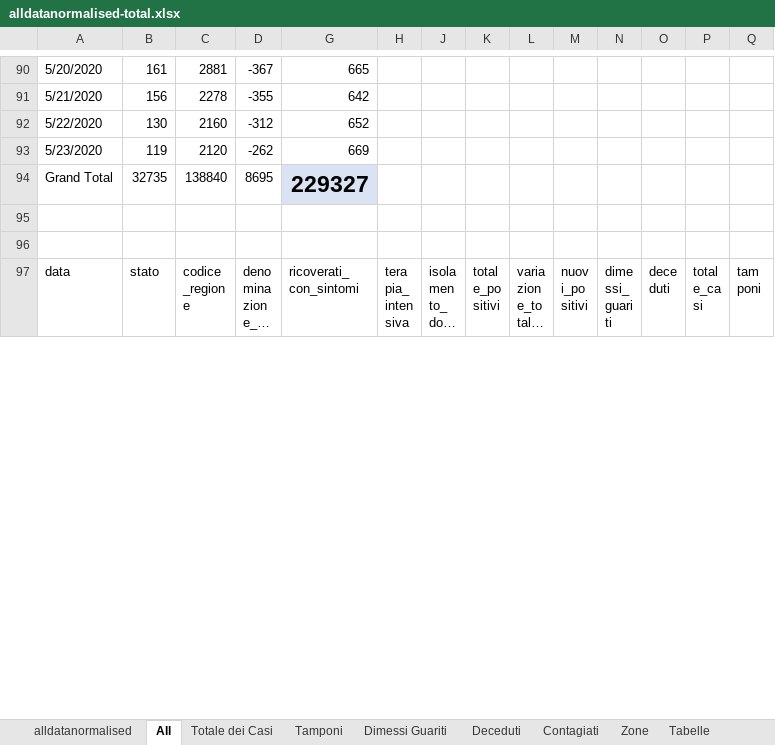
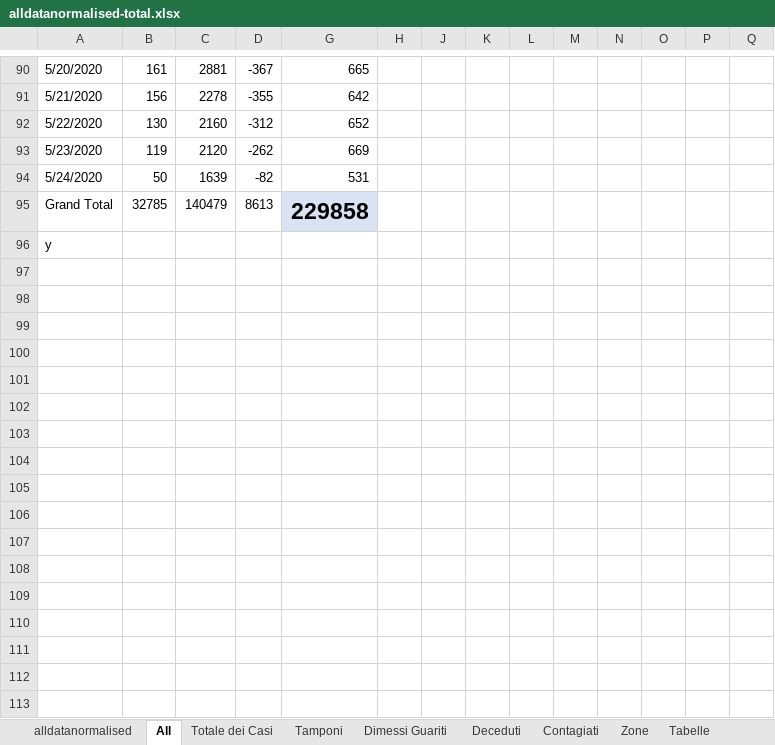
Before and after one commit to gadaxmagicgadax/covid-19, an Excel workbook: alldatanormalised-total.xlsx, sheet All, drawn as a sheet; only a part is shown, gaps mark what is left out; the shorter side is filled out with more unchanged rows; long unchanged cells end in …; values as stored, in another font and other column widths than the file's, no borders; conditional formats not drawn; addresses are those after the commit; rows hold the shown columns only; the diff covers the shown part only; the diff names each change by its address in the sheet, - before the commit and + after, or states it on an @@ line.

Commit message:
Add files via upload

```diff
--- a/alldatanormalised-total.xlsx (sheet All)
+++ b/alldatanormalised-total.xlsx (sheet All)
+row 94: 5/24/2020 | 50 | 1639 | -82 | 531
+row 95: Grand Total | 32785 | 140479 | 8613 | 229858
+row 96: y
-row 97: Grand Total | 32735 | 138840 | 8695 | 229327
+row 97: (empty)
-G97 fill: #DAE3F3
+G97 fill: none
+row 98: (empty)
+row 99: (empty)
+row 100: (empty)
+row 101: (empty)
+row 102: (empty)
+row 103: (empty)
+row 104: (empty)
+row 105: (empty)
+row 106: (empty)
+row 107: (empty)
+row 108: (empty)
+row 109: (empty)
+row 110: (empty)
+row 111: (empty)
+row 112: (empty)
+row 113: (empty)
```
Also changed, not shown: 23 added rows, 20 removed rows and 15 edited cells elsewhere in this sheet, sheet alldatanormalised, sheet Contagiati, sheet Tamponi, sheet Deceduti, sheet Dimessi Guariti, sheet Totale dei Casi, formulas that keep their value, hidden cells, charts or pictures.
